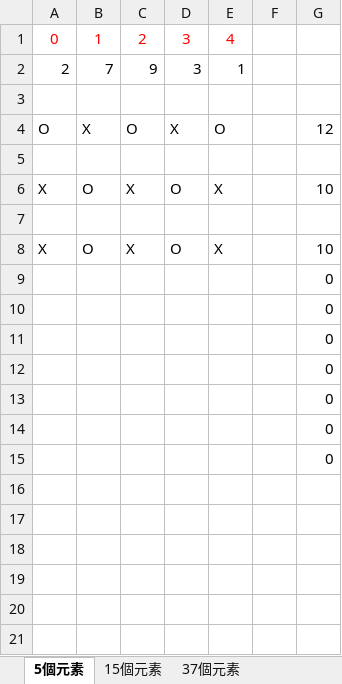
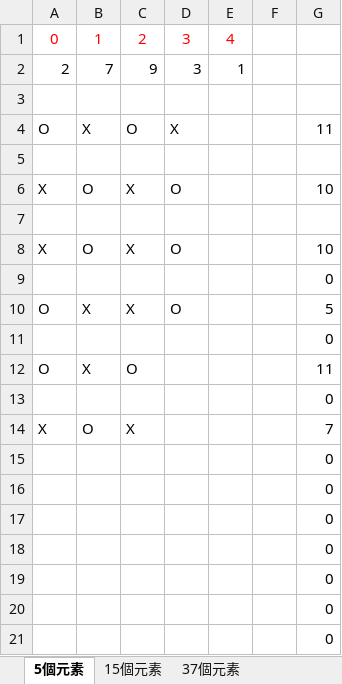
Before and after one commit to Hsu1685/2022-leetcode-75-study-plan, an Excel workbook: Level-2/Day-12-Dynamic-Programming/198-House-Robber.xlsx, sheet 5個元素, drawn as a sheet; values as stored, in another font and other column widths than the file's, no borders; the diff names each change by its address in the sheet, - before the commit and + after, or states it on an @@ line.

Commit message:
Update 198-House-Robber.xlsx

```diff
--- a/Level-2/Day-12-Dynamic-Programming/198-House-Robber.xlsx (sheet 5個元素)
+++ b/Level-2/Day-12-Dynamic-Programming/198-House-Robber.xlsx (sheet 5個元素)
-E4: O
+E4: (empty)
-G4: 12
+G4: 11
-E6: X
+E6: (empty)
-E8: X
+E8: (empty)
+row 9:  |  |  |  |  |  | 0
+row 10: O | X | X | O |  |  | 5
+row 11:  |  |  |  |  |  | 0
+row 12: O | X | O |  |  |  | 11
+row 13:  |  |  |  |  |  | 0
+row 14: X | O | X |  |  |  | 7
```
